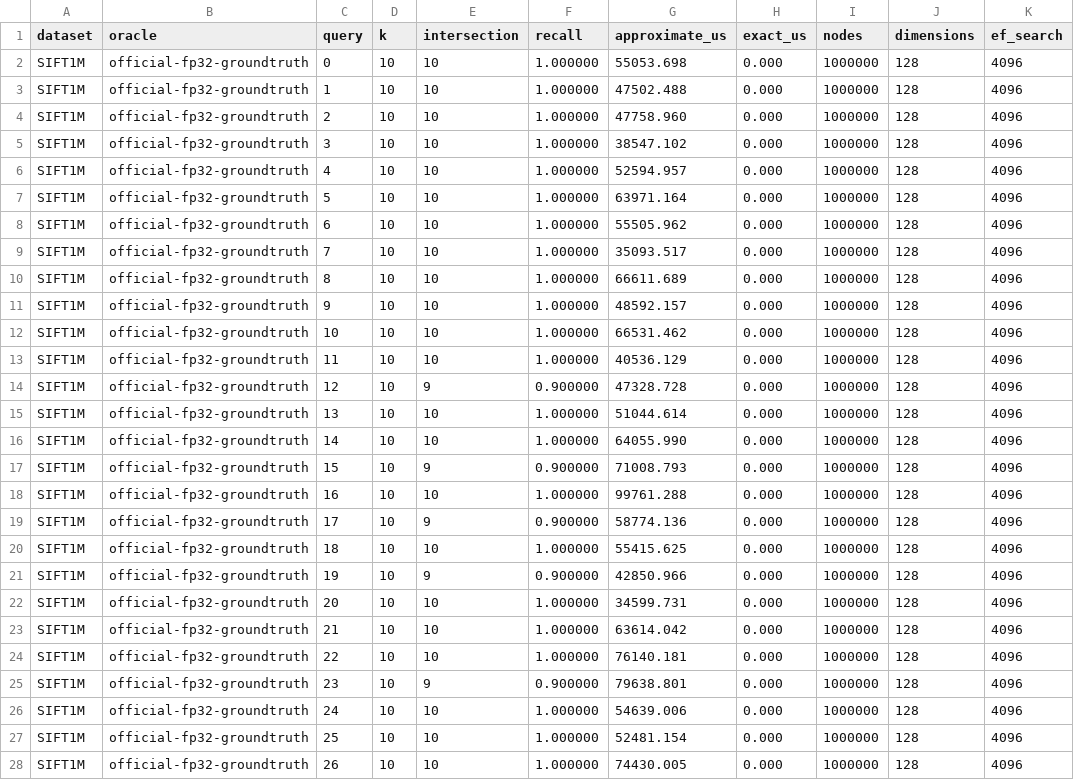
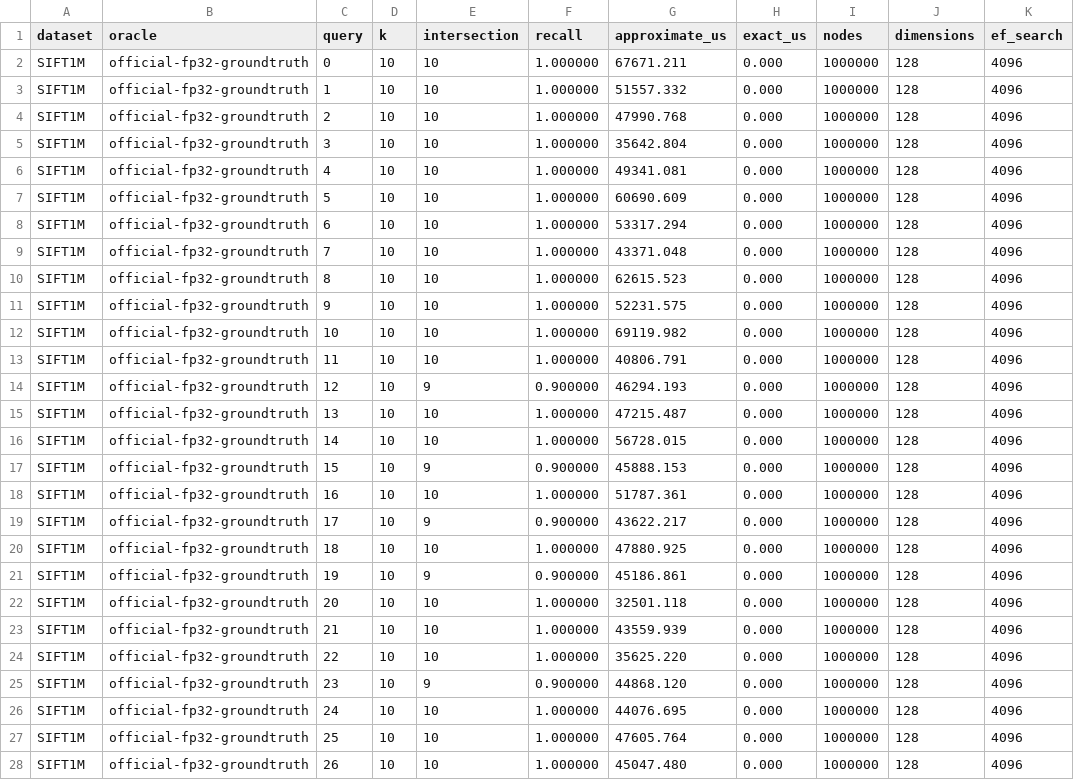
Before and after one commit to koabra/engramdb, a CSV file: metrics/phase2/recall.csv, drawn as a sheet; only a part is shown; the diff covers the shown part only.

```diff
--- a/metrics/phase2/recall.csv
+++ b/metrics/phase2/recall.csv
@@ -1,28 +1,28 @@
 dataset,oracle,query,k,intersection,recall,approximate_us,exact_us,nodes,dimensions,ef_search
-SIFT1M,official-fp32-groundtruth,0,10,10,1.000000,55053.698,0.000,1000000,128,4096
-SIFT1M,official-fp32-groundtruth,1,10,10,1.000000,47502.488,0.000,1000000,128,4096
-SIFT1M,official-fp32-groundtruth,2,10,10,1.000000,47758.960,0.000,1000000,128,4096
-SIFT1M,official-fp32-groundtruth,3,10,10,1.000000,38547.102,0.000,1000000,128,4096
-SIFT1M,official-fp32-groundtruth,4,10,10,1.000000,52594.957,0.000,1000000,128,4096
-SIFT1M,official-fp32-groundtruth,5,10,10,1.000000,63971.164,0.000,1000000,128,4096
-SIFT1M,official-fp32-groundtruth,6,10,10,1.000000,55505.962,0.000,1000000,128,4096
-SIFT1M,official-fp32-groundtruth,7,10,10,1.000000,35093.517,0.000,1000000,128,4096
-SIFT1M,official-fp32-groundtruth,8,10,10,1.000000,66611.689,0.000,1000000,128,4096
-SIFT1M,official-fp32-groundtruth,9,10,10,1.000000,48592.157,0.000,1000000,128,4096
-SIFT1M,official-fp32-groundtruth,10,10,10,1.000000,66531.462,0.000,1000000,128,4096
-SIFT1M,official-fp32-groundtruth,11,10,10,1.000000,40536.129,0.000,1000000,128,4096
-SIFT1M,official-fp32-groundtruth,12,10,9,0.900000,47328.728,0.000,1000000,128,4096
-SIFT1M,official-fp32-groundtruth,13,10,10,1.000000,51044.614,0.000,1000000,128,4096
-SIFT1M,official-fp32-groundtruth,14,10,10,1.000000,64055.990,0.000,1000000,128,4096
-SIFT1M,official-fp32-groundtruth,15,10,9,0.900000,71008.793,0.000,1000000,128,4096
-SIFT1M,official-fp32-groundtruth,16,10,10,1.000000,99761.288,0.000,1000000,128,4096
-SIFT1M,official-fp32-groundtruth,17,10,9,0.900000,58774.136,0.000,1000000,128,4096
-SIFT1M,official-fp32-groundtruth,18,10,10,1.000000,55415.625,0.000,1000000,128,4096
-SIFT1M,official-fp32-groundtruth,19,10,9,0.900000,42850.966,0.000,1000000,128,4096
-SIFT1M,official-fp32-groundtruth,20,10,10,1.000000,34599.731,0.000,1000000,128,4096
-SIFT1M,official-fp32-groundtruth,21,10,10,1.000000,63614.042,0.000,1000000,128,4096
-SIFT1M,official-fp32-groundtruth,22,10,10,1.000000,76140.181,0.000,1000000,128,4096
-SIFT1M,official-fp32-groundtruth,23,10,9,0.900000,79638.801,0.000,1000000,128,4096
-SIFT1M,official-fp32-groundtruth,24,10,10,1.000000,54639.006,0.000,1000000,128,4096
-SIFT1M,official-fp32-groundtruth,25,10,10,1.000000,52481.154,0.000,1000000,128,4096
-SIFT1M,official-fp32-groundtruth,26,10,10,1.000000,74430.005,0.000,1000000,128,4096
+SIFT1M,official-fp32-groundtruth,0,10,10,1.000000,67671.211,0.000,1000000,128,4096
+SIFT1M,official-fp32-groundtruth,1,10,10,1.000000,51557.332,0.000,1000000,128,4096
+SIFT1M,official-fp32-groundtruth,2,10,10,1.000000,47990.768,0.000,1000000,128,4096
+SIFT1M,official-fp32-groundtruth,3,10,10,1.000000,35642.804,0.000,1000000,128,4096
+SIFT1M,official-fp32-groundtruth,4,10,10,1.000000,49341.081,0.000,1000000,128,4096
+SIFT1M,official-fp32-groundtruth,5,10,10,1.000000,60690.609,0.000,1000000,128,4096
+SIFT1M,official-fp32-groundtruth,6,10,10,1.000000,53317.294,0.000,1000000,128,4096
+SIFT1M,official-fp32-groundtruth,7,10,10,1.000000,43371.048,0.000,1000000,128,4096
+SIFT1M,official-fp32-groundtruth,8,10,10,1.000000,62615.523,0.000,1000000,128,4096
+SIFT1M,official-fp32-groundtruth,9,10,10,1.000000,52231.575,0.000,1000000,128,4096
+SIFT1M,official-fp32-groundtruth,10,10,10,1.000000,69119.982,0.000,1000000,128,4096
+SIFT1M,official-fp32-groundtruth,11,10,10,1.000000,40806.791,0.000,1000000,128,4096
+SIFT1M,official-fp32-groundtruth,12,10,9,0.900000,46294.193,0.000,1000000,128,4096
+SIFT1M,official-fp32-groundtruth,13,10,10,1.000000,47215.487,0.000,1000000,128,4096
+SIFT1M,official-fp32-groundtruth,14,10,10,1.000000,56728.015,0.000,1000000,128,4096
+SIFT1M,official-fp32-groundtruth,15,10,9,0.900000,45888.153,0.000,1000000,128,4096
+SIFT1M,official-fp32-groundtruth,16,10,10,1.000000,51787.361,0.000,1000000,128,4096
+SIFT1M,official-fp32-groundtruth,17,10,9,0.900000,43622.217,0.000,1000000,128,4096
+SIFT1M,official-fp32-groundtruth,18,10,10,1.000000,47880.925,0.000,1000000,128,4096
+SIFT1M,official-fp32-groundtruth,19,10,9,0.900000,45186.861,0.000,1000000,128,4096
+SIFT1M,official-fp32-groundtruth,20,10,10,1.000000,32501.118,0.000,1000000,128,4096
+SIFT1M,official-fp32-groundtruth,21,10,10,1.000000,43559.939,0.000,1000000,128,4096
+SIFT1M,official-fp32-groundtruth,22,10,10,1.000000,35625.220,0.000,1000000,128,4096
+SIFT1M,official-fp32-groundtruth,23,10,9,0.900000,44868.120,0.000,1000000,128,4096
+SIFT1M,official-fp32-groundtruth,24,10,10,1.000000,44076.695,0.000,1000000,128,4096
+SIFT1M,official-fp32-groundtruth,25,10,10,1.000000,47605.764,0.000,1000000,128,4096
+SIFT1M,official-fp32-groundtruth,26,10,10,1.000000,45047.480,0.000,1000000,128,4096
```
Also changed, not shown: 173 edited cells elsewhere in this file, metrics/phase2/amplification.csv, metrics/phase2/phase1-regression/branch-latency.csv, 18 other files.
